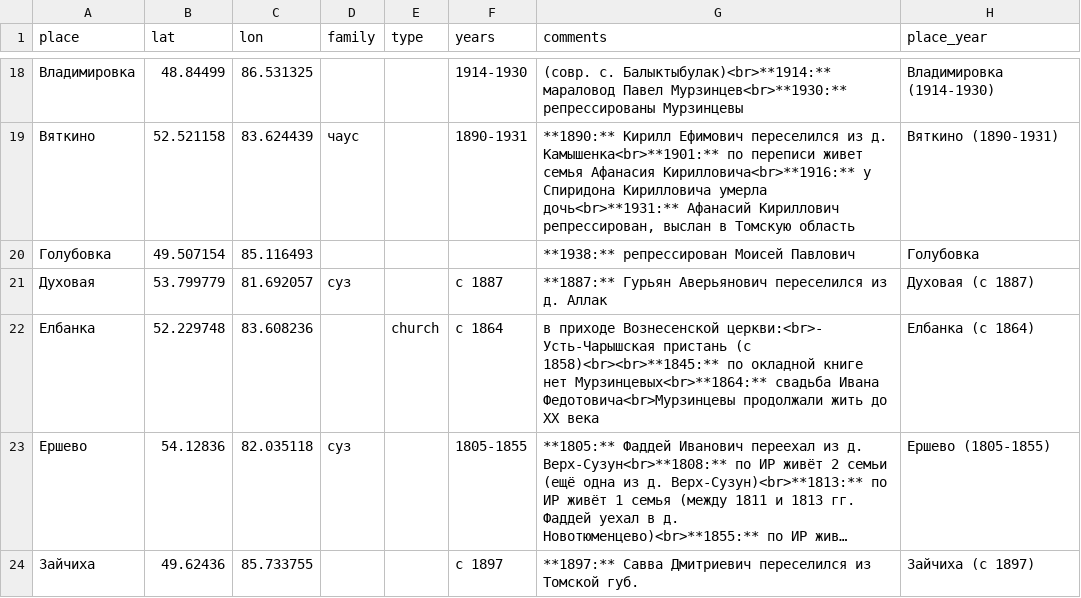
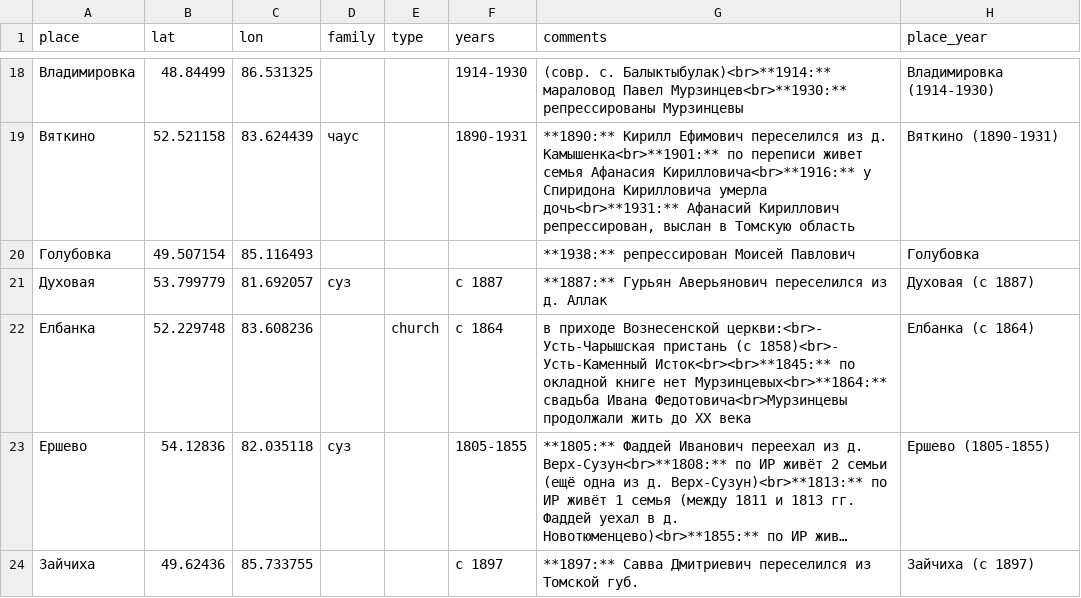
Before and after one commit to nikita-moor/genealogy, a CSV file: umap/places.csv, drawn as a sheet; only a part is shown, gaps mark what is left out; long unchanged cells end in …; the diff names each change by its address in the sheet, - before the commit and + after, or states it on an @@ line.

Commit message:
update places 2026-05-29

```diff
--- a/umap/places.csv
+++ b/umap/places.csv
-G22 (comments): …пристань (c 1858)<br><br>**1845:** по окладной…
+G22 (comments): …пристань (c 1858)<br>- Усть-Каменный Исток<br><br>**1845:** по окладной…
```
